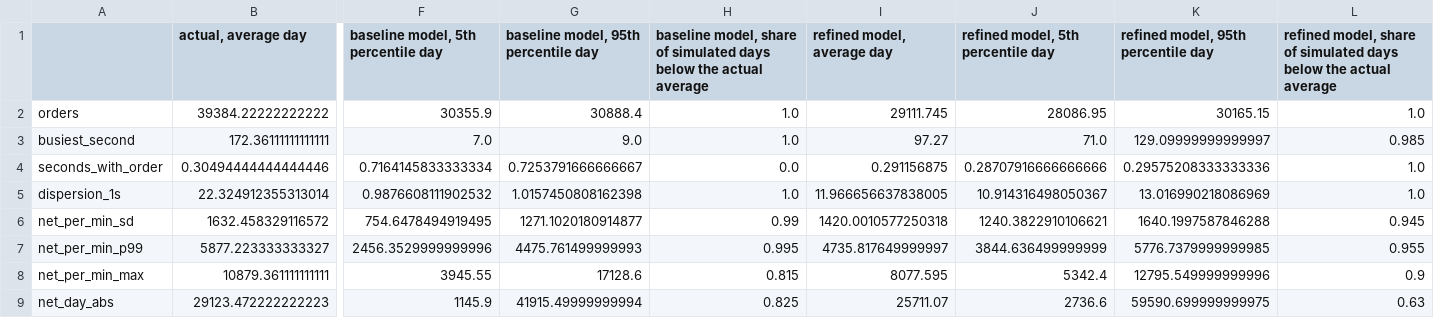
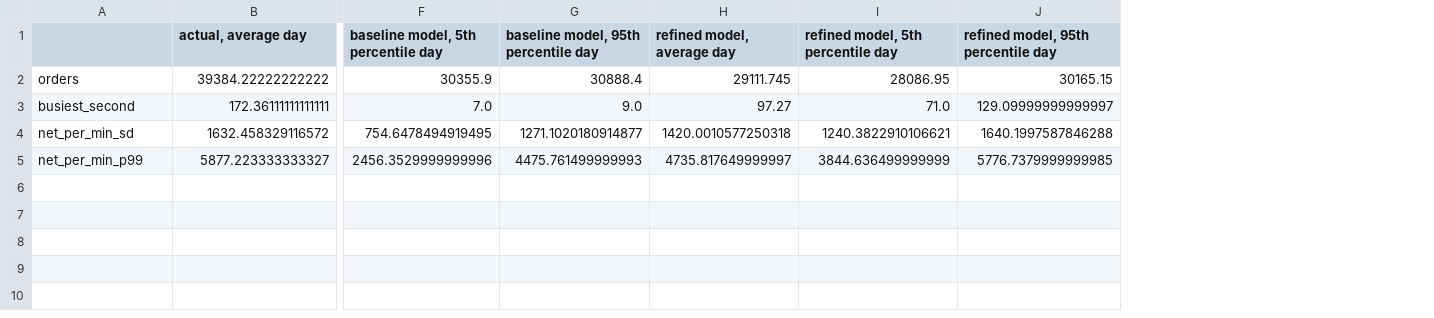
Before and after one commit to JimmyC41/zn-order-flow, a CSV file: output/tables/test_market_maker_view.csv, drawn as a sheet; only a part is shown, gaps mark what is left out; removed rows and columns are numbered as before the commit, all else as after; rows hold the shown columns only; the diff names each change by its address in the sheet, - before the commit and + after, or states it on an @@ line.

```diff
--- a/output/tables/test_market_maker_view.csv
+++ b/output/tables/test_market_maker_view.csv
-column H, rows 1-3: baseline model, share of simulated days below the actual average | 1.0 | 1.0; rows 6-7: 0.99 | 0.995
-column L, rows 1-3: refined model, share of simulated days below the actual average | 1.0 | 0.985; rows 6-7: 0.945 | 0.955
-row 4: seconds_with_order | 0.30494444444444446 | 0.7164145833333334 | 0.7253791666666667 | 0.0 | 0.291156875 | 0.28707916666666666 | 0.29575208333333336 | 1.0
-row 5: dispersion_1s | 22.324912355313014 | 0.9876608111902532 | 1.0157450808162398 | 1.0 | 11.966656637838005 | 10.914316498050367 | 13.016990218086969 | 1.0
-row 8: net_per_min_max | 10879.361111111111 | 3945.55 | 17128.6 | 0.815 | 8077.595 | 5342.4 | 12795.549999999996 | 0.9
-row 9: net_day_abs | 29123.472222222223 | 1145.9 | 41915.49999999994 | 0.825 | 25711.07 | 2736.6 | 59590.699999999975 | 0.63
```
Also changed, not shown: output/tables/test_arrivals.csv, output/tables/test_quoting_rule.csv, 5 other files.
